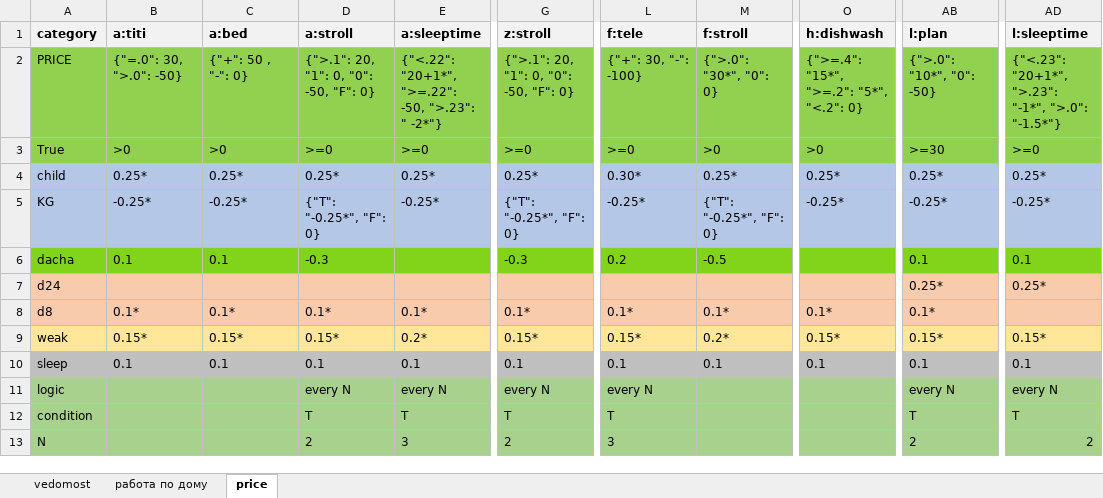
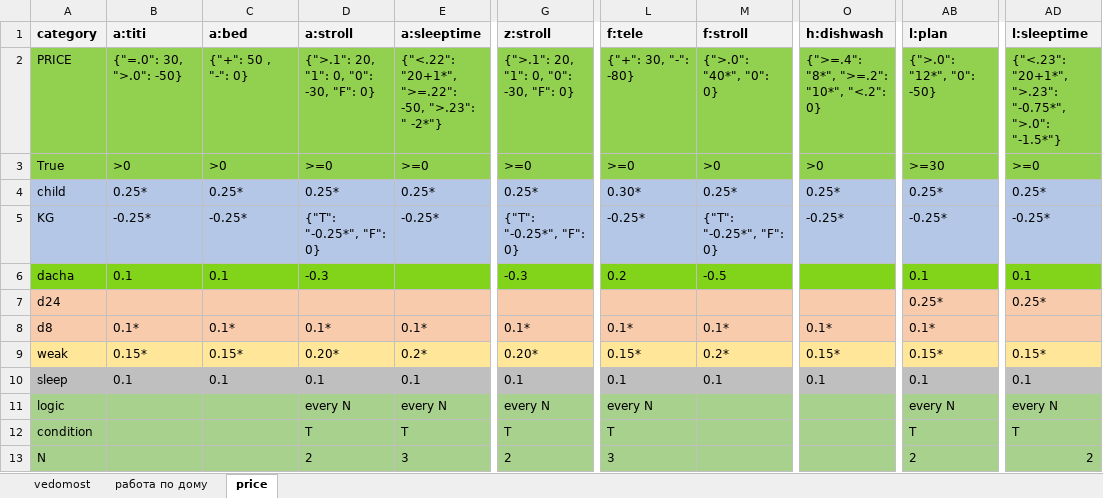
Before and after one commit to EgorVjalkov/study_to_live, an Excel workbook: months/oct23/oct23.xlsx, sheet price, drawn as a sheet; only a part is shown, gaps mark what is left out; values as stored, in another font and other column widths than the file's, no borders; conditional formats not drawn; the diff names each change by its address in the sheet, - before the commit and + after, or states it on an @@ line.

```diff
--- a/months/oct23/oct23.xlsx (sheet price)
+++ b/months/oct23/oct23.xlsx (sheet price)
-D2 (a:stroll): {">.1": 20, "1": 0, "0": -50, "F": 0}
+D2 (a:stroll): {">.1": 20, "1": 0, "0": -30, "F": 0}
-G2 (z:stroll): {">.1": 20, "1": 0, "0": -50, "F": 0}
+G2 (z:stroll): {">.1": 20, "1": 0, "0": -30, "F": 0}
-L2 (f:tele): {"+": 30, "-": -100}
+L2 (f:tele): {"+": 30, "-": -80}
-M2 (f:stroll): {">.0": "30*", "0": 0}
+M2 (f:stroll): {">.0": "40*", "0": 0}
-O2 (h:dishwash): {">=.4": "15*", ">=.2": "5*", "<.2": 0}
+O2 (h:dishwash): {">=.4": "8*", ">=.2": "10*", "<.2": 0}
-AB2 (l:plan): {">.0": "10*", "0": -50}
+AB2 (l:plan): {">.0": "12*", "0": -50}
-AD2 (l:sleeptime): …"20+1*", ">.23": "-1*", ">.0": "-1.5*"}
+AD2 (l:sleeptime): …"20+1*", ">.23": "-0.75*", ">.0": "-1.5*"}
-D9 (a:stroll): 0.15*
+D9 (a:stroll): 0.20*
-G9 (z:stroll): 0.15*
+G9 (z:stroll): 0.20*
```
Also changed, not shown: sheet vedomost, 31 other files.
